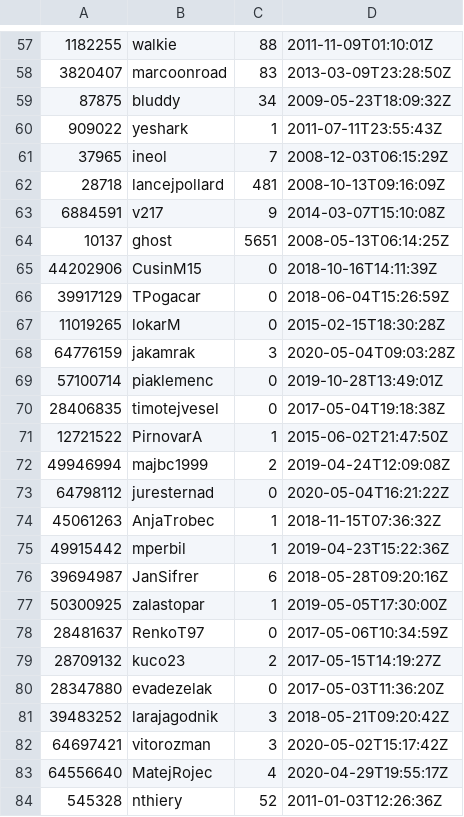
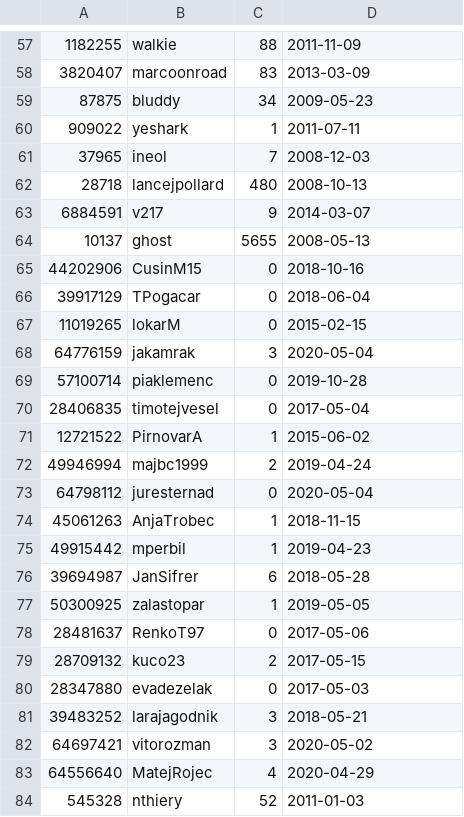
Before and after one commit to LukaFMF/GithubDatabase, a CSV file: src/data/users.csv, drawn as a sheet; only a part is shown, gaps mark what is left out; the diff covers the shown part only.

```diff
--- a/src/data/users.csv
+++ b/src/data/users.csv
@@ -57,28 +57,28 @@
-1182255;"walkie";88;"2011-11-09T01:10:01Z"
-3820407;"marcoonroad";83;"2013-03-09T23:28:50Z"
-87875;"bluddy";34;"2009-05-23T18:09:32Z"
-909022;"yeshark";1;"2011-07-11T23:55:43Z"
-37965;"ineol";7;"2008-12-03T06:15:29Z"
-28718;"lancejpollard";481;"2008-10-13T09:16:09Z"
-6884591;"v217";9;"2014-03-07T15:10:08Z"
-10137;"ghost";5651;"2008-05-13T06:14:25Z"
-44202906;"CusinM15";0;"2018-10-16T14:11:39Z"
-39917129;"TPogacar";0;"2018-06-04T15:26:59Z"
-11019265;"lokarM";0;"2015-02-15T18:30:28Z"
-64776159;"jakamrak";3;"2020-05-04T09:03:28Z"
-57100714;"piaklemenc";0;"2019-10-28T13:49:01Z"
-28406835;"timotejvesel";0;"2017-05-04T19:18:38Z"
-12721522;"PirnovarA";1;"2015-06-02T21:47:50Z"
-49946994;"majbc1999";2;"2019-04-24T12:09:08Z"
-64798112;"juresternad";0;"2020-05-04T16:21:22Z"
-45061263;"AnjaTrobec";1;"2018-11-15T07:36:32Z"
-49915442;"mperbil";1;"2019-04-23T15:22:36Z"
-39694987;"JanSifrer";6;"2018-05-28T09:20:16Z"
-50300925;"zalastopar";1;"2019-05-05T17:30:00Z"
-28481637;"RenkoT97";0;"2017-05-06T10:34:59Z"
-28709132;"kuco23";2;"2017-05-15T14:19:27Z"
-28347880;"evadezelak";0;"2017-05-03T11:36:20Z"
-39483252;"larajagodnik";3;"2018-05-21T09:20:42Z"
-64697421;"vitorozman";3;"2020-05-02T15:17:42Z"
-64556640;"MatejRojec";4;"2020-04-29T19:55:17Z"
-545328;"nthiery";52;"2011-01-03T12:26:36Z"
+1182255;"walkie";88;"2011-11-09"
+3820407;"marcoonroad";83;"2013-03-09"
+87875;"bluddy";34;"2009-05-23"
+909022;"yeshark";1;"2011-07-11"
+37965;"ineol";7;"2008-12-03"
+28718;"lancejpollard";480;"2008-10-13"
+6884591;"v217";9;"2014-03-07"
+10137;"ghost";5655;"2008-05-13"
+44202906;"CusinM15";0;"2018-10-16"
+39917129;"TPogacar";0;"2018-06-04"
+11019265;"lokarM";0;"2015-02-15"
+64776159;"jakamrak";3;"2020-05-04"
+57100714;"piaklemenc";0;"2019-10-28"
+28406835;"timotejvesel";0;"2017-05-04"
+12721522;"PirnovarA";1;"2015-06-02"
+49946994;"majbc1999";2;"2019-04-24"
+64798112;"juresternad";0;"2020-05-04"
+45061263;"AnjaTrobec";1;"2018-11-15"
+49915442;"mperbil";1;"2019-04-23"
+39694987;"JanSifrer";6;"2018-05-28"
+50300925;"zalastopar";1;"2019-05-05"
+28481637;"RenkoT97";0;"2017-05-06"
+28709132;"kuco23";2;"2017-05-15"
+28347880;"evadezelak";0;"2017-05-03"
+39483252;"larajagodnik";3;"2018-05-21"
+64697421;"vitorozman";3;"2020-05-02"
+64556640;"MatejRojec";4;"2020-04-29"
+545328;"nthiery";52;"2011-01-03"
```
Also changed, not shown: 168 edited cells elsewhere in this file, src/data/issues.csv, src/data/repositories.csv, 17 other files.
